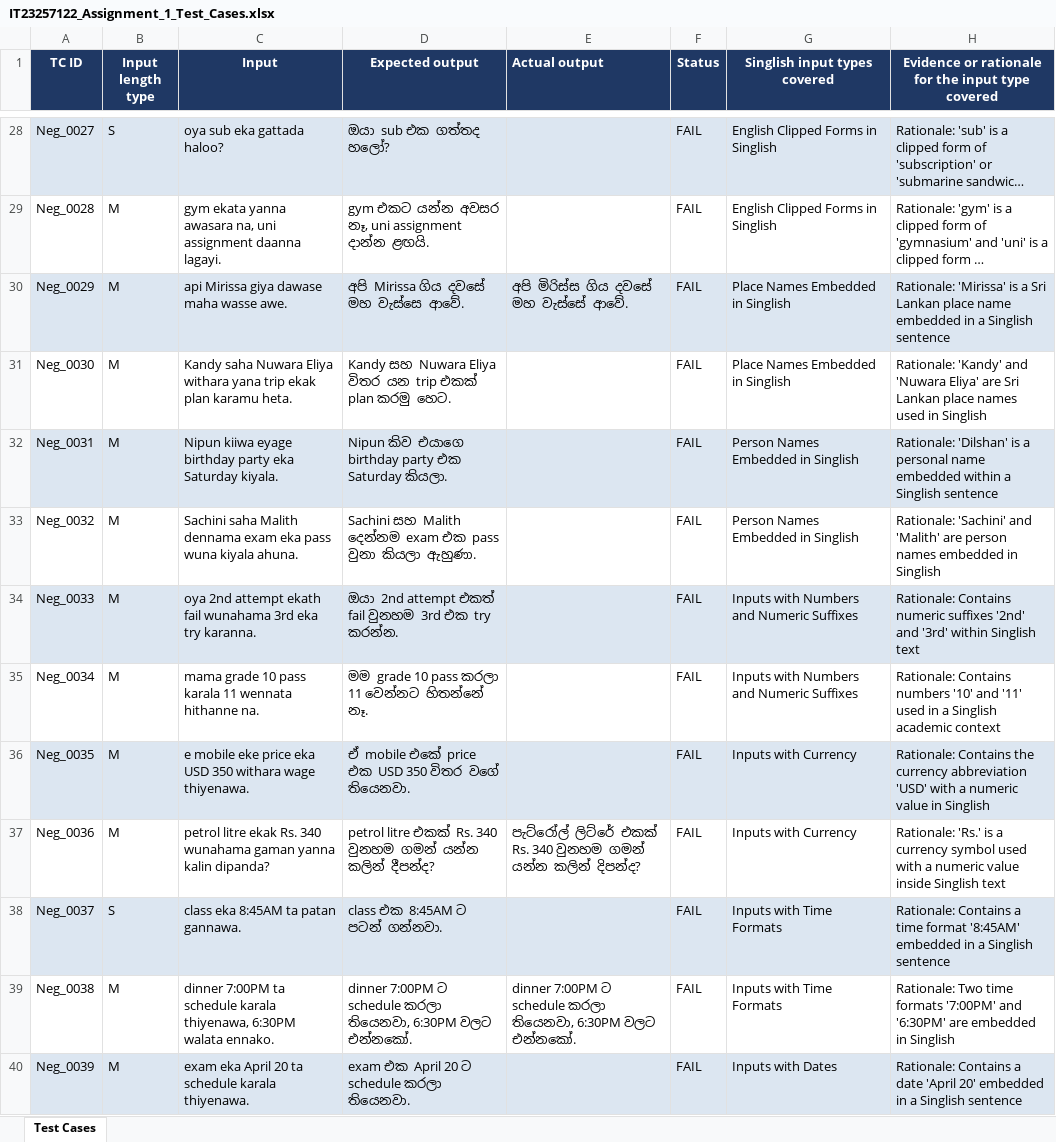
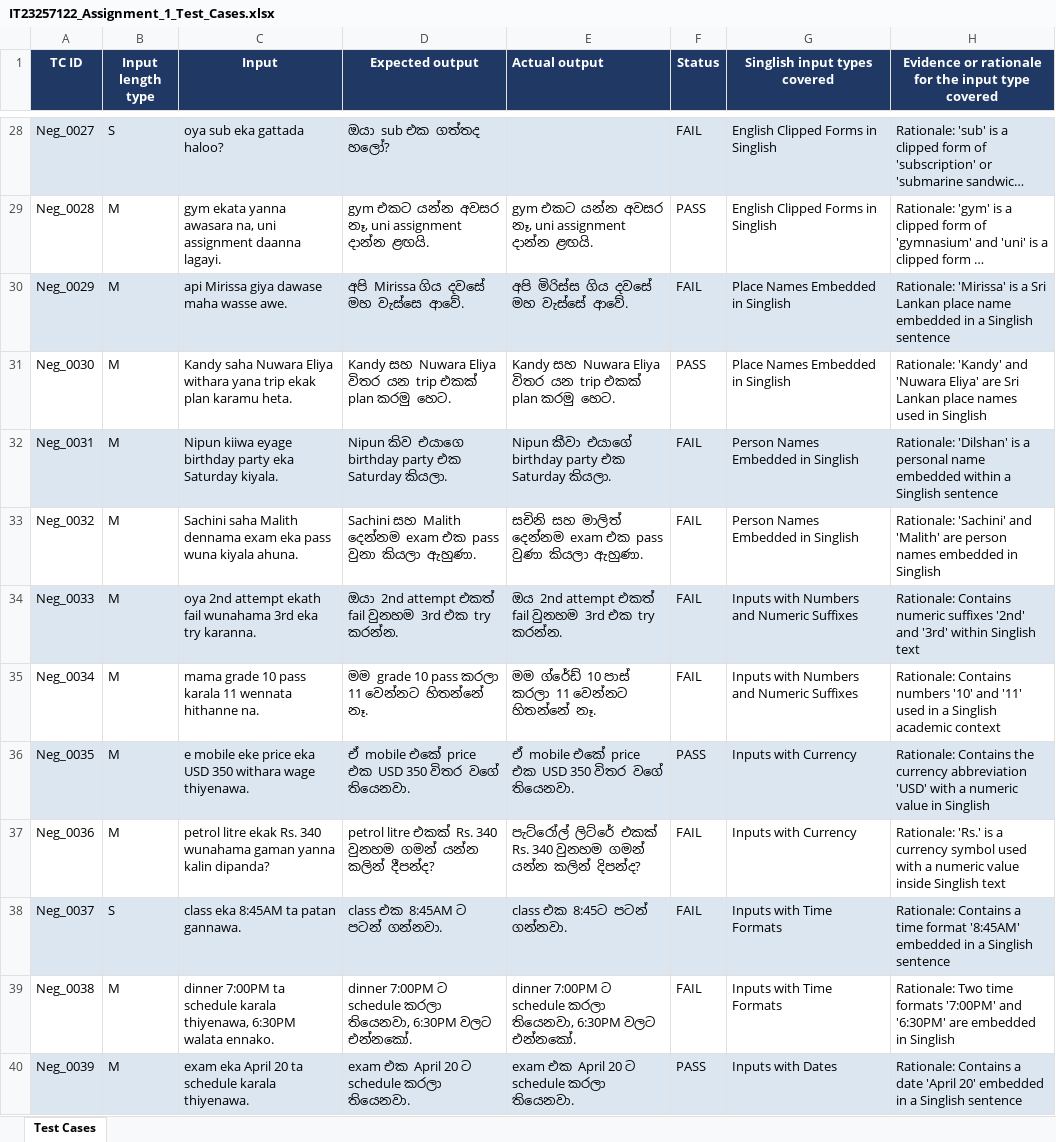
Before and after one commit to Hansi225/ITPM_Testing_Assignment1, an Excel workbook: IT23257122_Assignment_1_Test_Cases.xlsx, sheet Test Cases, drawn as a sheet; only a part is shown, gaps mark what is left out; long unchanged cells end in …; values as stored, in another font and other column widths than the file's, no borders; the diff covers the shown part only; the diff names each change by its address in the sheet, - before the commit and + after, or states it on an @@ line.

Commit message:
Update IT23257122_Assignment_1_Test_Cases.xlsx

```diff
--- a/IT23257122_Assignment_1_Test_Cases.xlsx (sheet Test Cases)
+++ b/IT23257122_Assignment_1_Test_Cases.xlsx (sheet Test Cases)
-E29 (Actual output): (empty)
+E29 (Actual output): gym එකට යන්න අවසර නෑ, uni assignment දාන්න ළඟයි.
-F29 (Status): FAIL
+F29 (Status): PASS
-E31 (Actual output): (empty)
+E31 (Actual output): Kandy සහ Nuwara Eliya විතර යන trip එකක් plan කරමු හෙට.
-F31 (Status): FAIL
+F31 (Status): PASS
-E32 (Actual output): (empty)
+E32 (Actual output): Nipun කීවා එයාගේ birthday party එක Saturday කියලා.
-E33 (Actual output): (empty)
+E33 (Actual output): සචිනි සහ මාලිත් දෙන්නම exam එක pass වුණා කියලා ඇහුණා.
-E34 (Actual output): (empty)
+E34 (Actual output): ඔය 2nd attempt එකත් fail වුනහම 3rd එක try කරන්න.
-E35 (Actual output): (empty)
+E35 (Actual output): මම ග්රේඩ් 10 පාස් කරලා 11 වෙන්නට හිතන්නේ නෑ.
-E36 (Actual output): (empty)
+E36 (Actual output): ඒ mobile එකේ price එක USD 350 විතර වගේ තියෙනවා.
-F36 (Status): FAIL
+F36 (Status): PASS
-E38 (Actual output): (empty)
+E38 (Actual output): class එක 8:45ට පටන් ගන්නවා.
-E40 (Actual output): (empty)
+E40 (Actual output): exam එක April 20 ට schedule කරලා තියෙනවා.
-F40 (Status): FAIL
+F40 (Status): PASS
```
Also changed, not shown: 38 edited cells elsewhere in this sheet.
